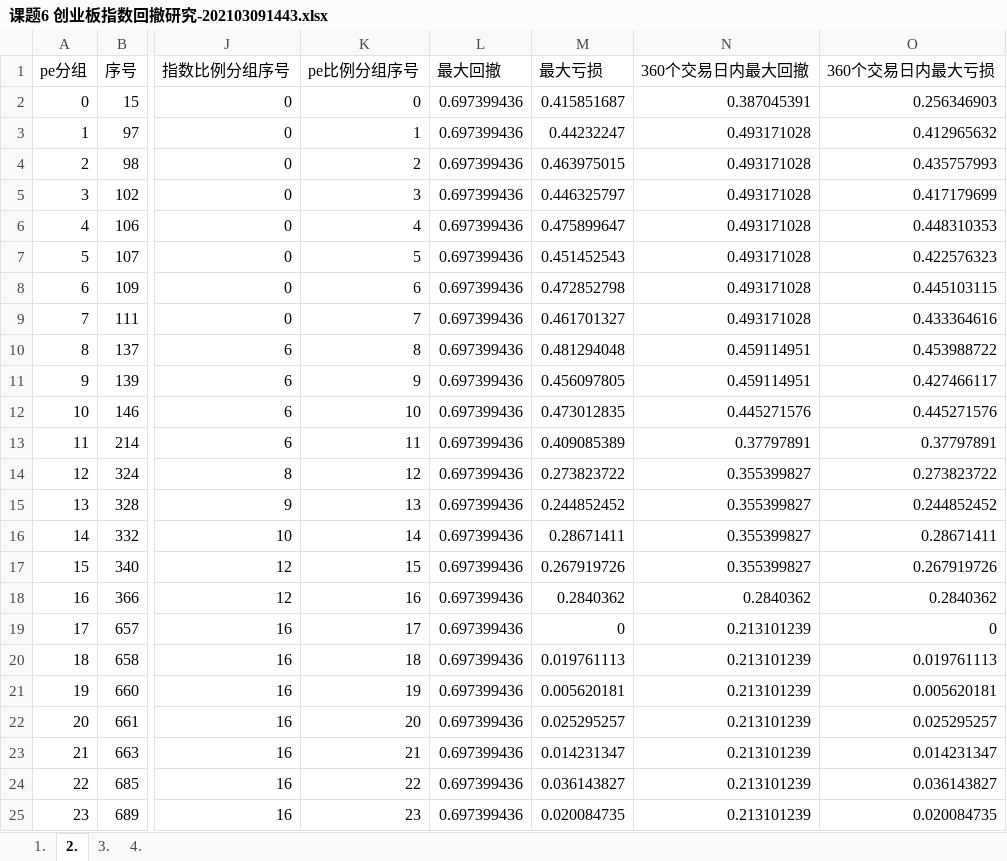
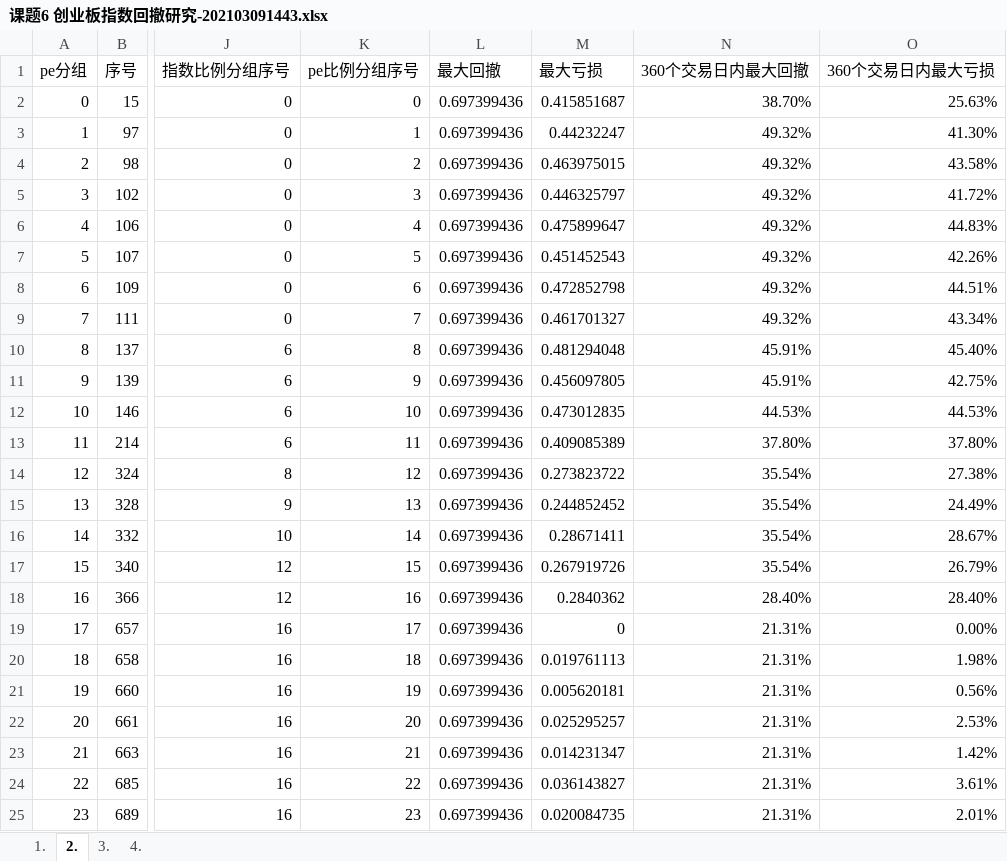
Before and after one commit to JennyCCDD/index_maxdrawdown, an Excel workbook: 课题6 创业板指数回撤研究-202103091443.xlsx, sheet 2., drawn as a sheet; only a part is shown, gaps mark what is left out; values as stored, in another font and other column widths than the file's, no borders; charts and pictures not drawn; the diff covers the shown part only; the diff names each change by its address in the sheet, - before the commit and + after, or states it on an @@ line.

```diff
--- a/课题6 创业板指数回撤研究-202103091443.xlsx (sheet 2.)
+++ b/课题6 创业板指数回撤研究-202103091443.xlsx (sheet 2.)
-N2 (360个交易日内最大回撤): 0.387045391
+N2 (360个交易日内最大回撤): 38.70%
-O2 (360个交易日内最大亏损): 0.256346903
+O2 (360个交易日内最大亏损): 25.63%
-N3:N9 (360个交易日内最大回撤): 0.493171028
+N3:N9 (360个交易日内最大回撤): 49.32%
-O3 (360个交易日内最大亏损): 0.412965632
+O3 (360个交易日内最大亏损): 41.30%
-O4 (360个交易日内最大亏损): 0.435757993
+O4 (360个交易日内最大亏损): 43.58%
-O5 (360个交易日内最大亏损): 0.417179699
+O5 (360个交易日内最大亏损): 41.72%
-O6 (360个交易日内最大亏损): 0.448310353
+O6 (360个交易日内最大亏损): 44.83%
-O7 (360个交易日内最大亏损): 0.422576323
+O7 (360个交易日内最大亏损): 42.26%
-O8 (360个交易日内最大亏损): 0.445103115
+O8 (360个交易日内最大亏损): 44.51%
-O9 (360个交易日内最大亏损): 0.433364616
+O9 (360个交易日内最大亏损): 43.34%
-N10:N11 (360个交易日内最大回撤): 0.459114951
+N10:N11 (360个交易日内最大回撤): 45.91%
-O10 (360个交易日内最大亏损): 0.453988722
+O10 (360个交易日内最大亏损): 45.40%
-O11 (360个交易日内最大亏损): 0.427466117
+O11 (360个交易日内最大亏损): 42.75%
-N12 (360个交易日内最大回撤): 0.445271576
+N12 (360个交易日内最大回撤): 44.53%
-O12 (360个交易日内最大亏损): 0.445271576
+O12 (360个交易日内最大亏损): 44.53%
-N13 (360个交易日内最大回撤): 0.37797891
+N13 (360个交易日内最大回撤): 37.80%
-O13 (360个交易日内最大亏损): 0.37797891
+O13 (360个交易日内最大亏损): 37.80%
-N14:N17 (360个交易日内最大回撤): 0.355399827
+N14:N17 (360个交易日内最大回撤): 35.54%
-O14 (360个交易日内最大亏损): 0.273823722
+O14 (360个交易日内最大亏损): 27.38%
-O15 (360个交易日内最大亏损): 0.244852452
+O15 (360个交易日内最大亏损): 24.49%
-O16 (360个交易日内最大亏损): 0.28671411
+O16 (360个交易日内最大亏损): 28.67%
-O17 (360个交易日内最大亏损): 0.267919726
+O17 (360个交易日内最大亏损): 26.79%
-N18 (360个交易日内最大回撤): 0.2840362
+N18 (360个交易日内最大回撤): 28.40%
-O18 (360个交易日内最大亏损): 0.2840362
+O18 (360个交易日内最大亏损): 28.40%
-N19:N25 (360个交易日内最大回撤): 0.213101239
+N19:N25 (360个交易日内最大回撤): 21.31%
-O19 (360个交易日内最大亏损): 0
+O19 (360个交易日内最大亏损): 0.00%
-O20 (360个交易日内最大亏损): 0.019761113
+O20 (360个交易日内最大亏损): 1.98%
-O21 (360个交易日内最大亏损): 0.005620181
+O21 (360个交易日内最大亏损): 0.56%
-O22 (360个交易日内最大亏损): 0.025295257
+O22 (360个交易日内最大亏损): 2.53%
-O23 (360个交易日内最大亏损): 0.014231347
+O23 (360个交易日内最大亏损): 1.42%
-O24 (360个交易日内最大亏损): 0.036143827
+O24 (360个交易日内最大亏损): 3.61%
-O25 (360个交易日内最大亏损): 0.020084735
+O25 (360个交易日内最大亏损): 2.01%
```
Also changed, not shown: 336 edited cells elsewhere in this sheet, sheet 1., sheet 4., charts or pictures, 1 other file.
